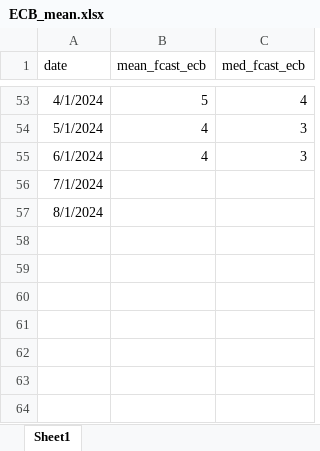
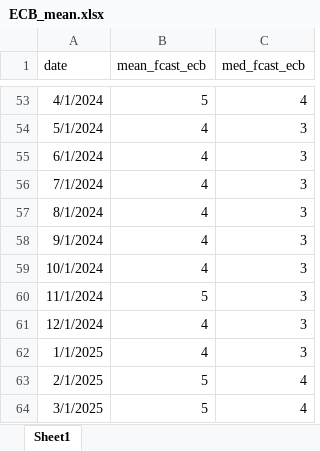
Before and after one commit to R2RsquaredLSE/web-disagreement, an Excel workbook: ECB_mean.xlsx, sheet Sheet1, drawn as a sheet; only a part is shown, gaps mark what is left out; values as stored, in another font and other column widths than the file's, no borders; the diff names each change by its address in the sheet, - before the commit and + after, or states it on an @@ line.

```diff
--- a/ECB_mean.xlsx (sheet Sheet1)
+++ b/ECB_mean.xlsx (sheet Sheet1)
-B56:B57 (mean_fcast_ecb): (empty)
+B56:B57 (mean_fcast_ecb): 4
-C56:C57 (med_fcast_ecb): (empty)
+C56:C57 (med_fcast_ecb): 3
+row 58: 9/1/2024 | 4 | 3
+row 59: 10/1/2024 | 4 | 3
+row 60: 11/1/2024 | 5 | 3
+row 61: 12/1/2024 | 4 | 3
+row 62: 1/1/2025 | 4 | 3
+row 63: 2/1/2025 | 5 | 4
+row 64: 3/1/2025 | 5 | 4
```
Also changed, not shown: ECB_mean_lt.xlsx, ECB_skewness.xlsx, 26 other files.
